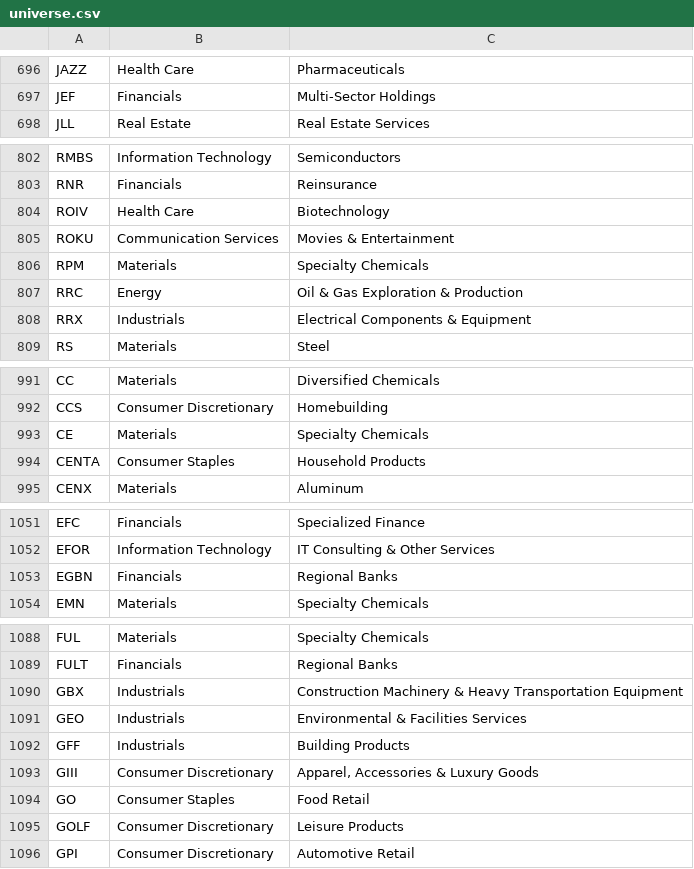
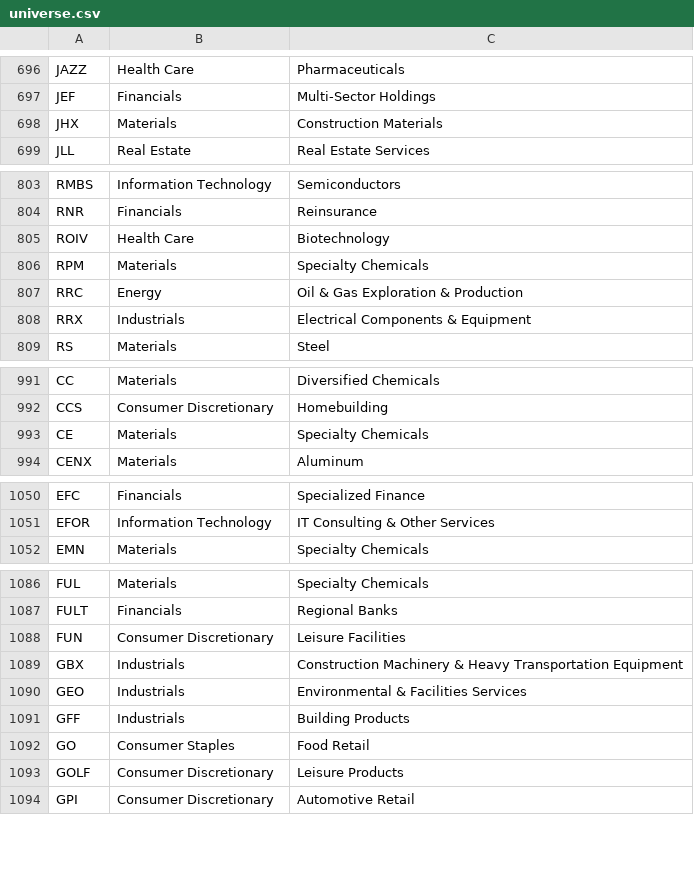
Before and after one commit to Shazil10/alpaca-paper-trader, a CSV file: universe.csv, drawn as a sheet; only a part is shown, gaps mark what is left out; the diff covers the shown part only.

```diff
--- a/universe.csv
+++ b/universe.csv
@@ -697,2 +697,3 @@ JAZZ,Health Care,Pharmaceuticals
 JEF,Financials,Multi-Sector Holdings
+JHX,Materials,Construction Materials
 JLL,Real Estate,Real Estate Services
@@ -804,3 +805,2 @@ RNR,Financials,Reinsurance
 ROIV,Health Care,Biotechnology
-ROKU,Communication Services,Movies & Entertainment
 RPM,Materials,Specialty Chemicals
@@ -993,3 +993,2 @@ CCS,Consumer Discretionary,Homebuilding
 CE,Materials,Specialty Chemicals
-CENTA,Consumer Staples,Household Products
 CENX,Materials,Aluminum
@@ -1052,3 +1051,2 @@ EFC,Financials,Specialized Finance
 EFOR,Information Technology,IT Consulting & Other Services
-EGBN,Financials,Regional Banks
 EMN,Materials,Specialty Chemicals
@@ -1089,2 +1087,3 @@ FUL,Materials,Specialty Chemicals
 FULT,Financials,Regional Banks
+FUN,Consumer Discretionary,Leisure Facilities
 GBX,Industrials,Construction Machinery & Heavy Transportation Equipment
@@ -1092,3 +1091,2 @@ GEO,Industrials,Environmental & Facilities Services
 GFF,Industrials,Building Products
-GIII,Consumer Discretionary,"Apparel, Accessories & Luxury Goods"
 GO,Consumer Staples,Food Retail
```
Also changed, not shown: 1 added row and 8 removed rows elsewhere in this file, data/universe/current_membership.csv, data/universe/master_tickers.csv, 18 other files.
